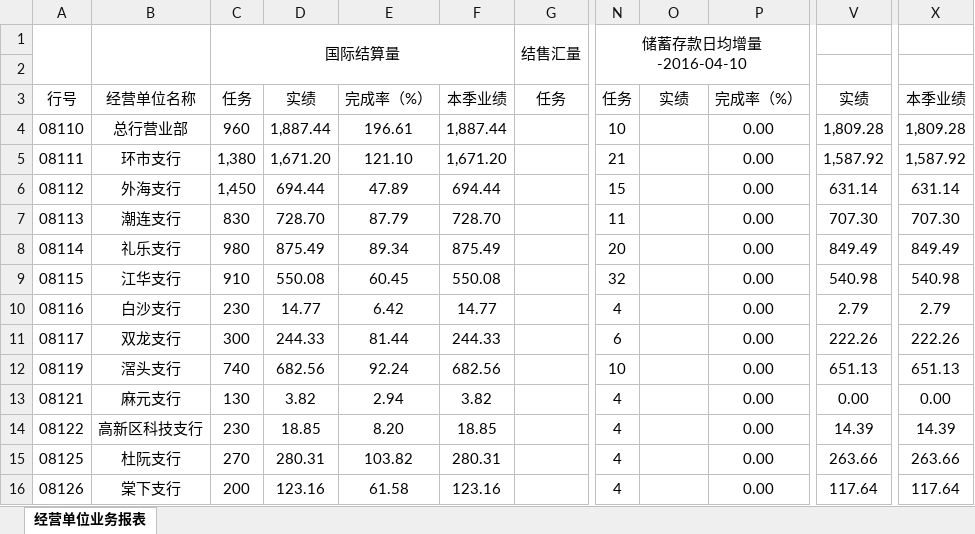
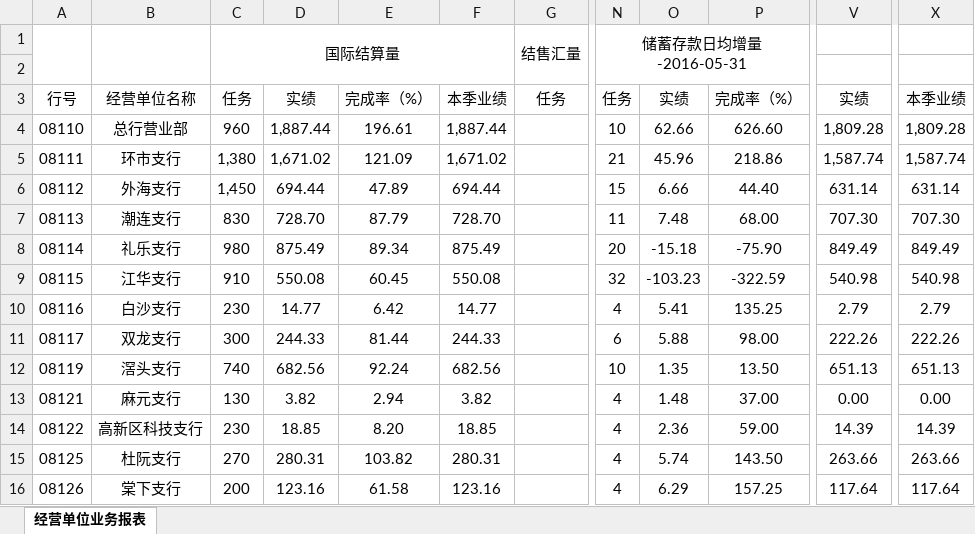
Before and after one commit to enixlin/Jrrc_web, an Excel workbook: Public/report/excel/unit_ywl_20160101_20160331.xlsx, sheet 经营单位业务报表, drawn as a sheet; only a part is shown, gaps mark what is left out; values as stored, in another font and other column widths than the file's, no borders; the diff covers the shown part only; the diff names each change by its address in the sheet, - before the commit and + after, or states it on an @@ line.

```diff
--- a/Public/report/excel/unit_ywl_20160101_20160331.xlsx (sheet 经营单位业务报表)
+++ b/Public/report/excel/unit_ywl_20160101_20160331.xlsx (sheet 经营单位业务报表)
-N1: 储蓄存款日均增量-2016-04-10
+N1: 储蓄存款日均增量-2016-05-31
-O4: (empty)
+O4: 62.66
-P4: 0.00
+P4: 626.60
-D5: 1,671.20
+D5: 1,671.02
-E5: 121.10
+E5: 121.09
-F5: 1,671.20
+F5: 1,671.02
-O5: (empty)
+O5: 45.96
-P5: 0.00
+P5: 218.86
-V5: 1,587.92
+V5: 1,587.74
-X5: 1,587.92
+X5: 1,587.74
-O6: (empty)
+O6: 6.66
-P6: 0.00
+P6: 44.40
-O7: (empty)
+O7: 7.48
-P7: 0.00
+P7: 68.00
-O8: (empty)
+O8: -15.18
-P8: 0.00
+P8: -75.90
-O9: (empty)
+O9: -103.23
-P9: 0.00
+P9: -322.59
-O10: (empty)
+O10: 5.41
-P10: 0.00
+P10: 135.25
-O11: (empty)
+O11: 5.88
-P11: 0.00
+P11: 98.00
-O12: (empty)
+O12: 1.35
-P12: 0.00
+P12: 13.50
-O13: (empty)
+O13: 1.48
-P13: 0.00
+P13: 37.00
-O14: (empty)
+O14: 2.36
-P14: 0.00
+P14: 59.00
-O15: (empty)
+O15: 5.74
-P15: 0.00
+P15: 143.50
-O16: (empty)
+O16: 6.29
-P16: 0.00
+P16: 157.25
```
Also changed, not shown: 9 edited cells elsewhere in this sheet, Public/report/excel/client_ywl_20150101_20151231.xlsx, Public/report/excel/client_ywl_20160101_20160331.xlsx, 17 other files.
